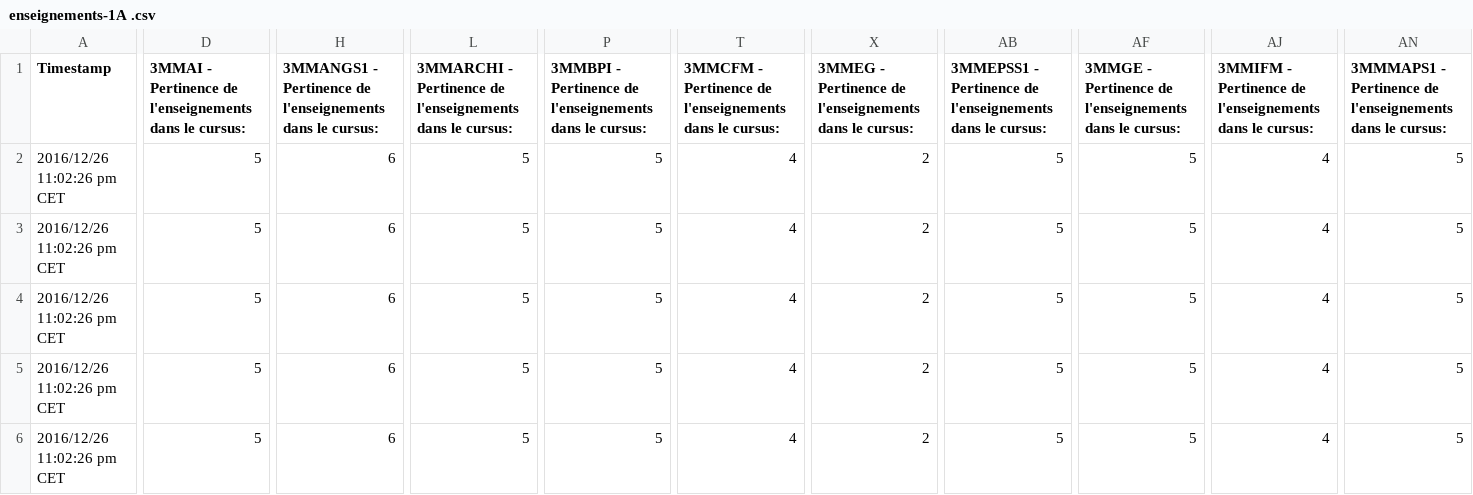
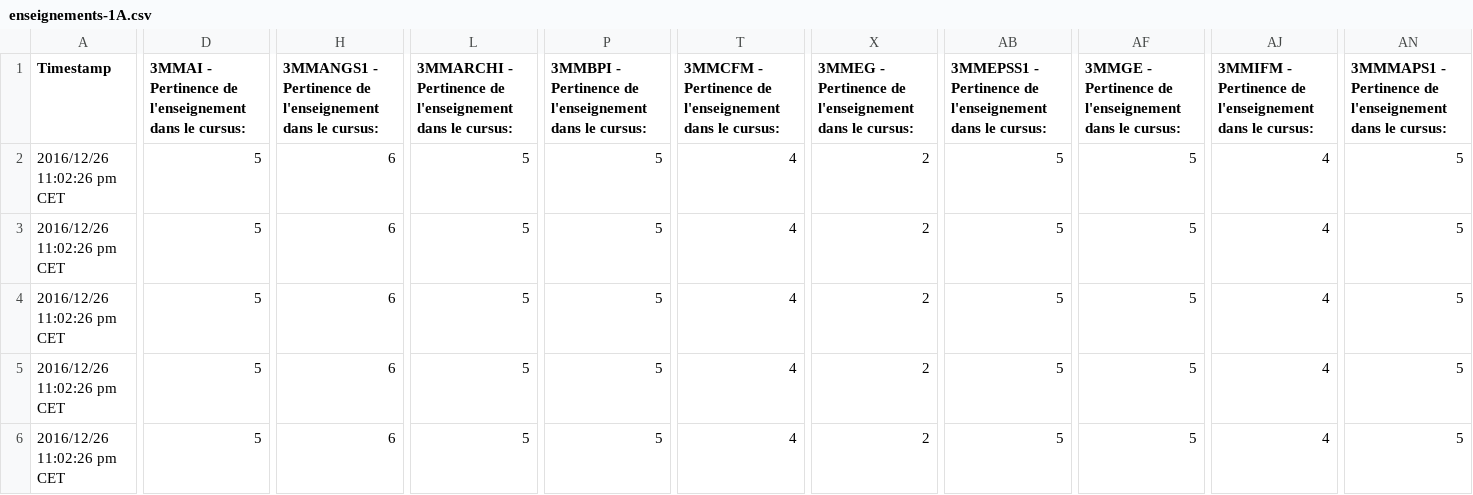
Before and after one commit to mignotju/kongrats, a CSV file: enseignements-1A.csv (was enseignements-1A .csv), drawn as a sheet; only a part is shown, gaps mark what is left out; the diff covers the shown part only; the diff names each change by its address in the sheet, - before the commit and + after, or states it on an @@ line.

```diff
--- a/enseignements-1A .csv
+++ b/enseignements-1A.csv
-D1: …Pertinence de l'enseignements dans le…
+D1: …Pertinence de l'enseignement dans le…
-H1: …Pertinence de l'enseignements dans le…
+H1: …Pertinence de l'enseignement dans le…
-L1: …Pertinence de l'enseignements dans le…
+L1: …Pertinence de l'enseignement dans le…
-P1: …Pertinence de l'enseignements dans le…
+P1: …Pertinence de l'enseignement dans le…
-T1: …Pertinence de l'enseignements dans le…
+T1: …Pertinence de l'enseignement dans le…
-X1: …Pertinence de l'enseignements dans le…
+X1: …Pertinence de l'enseignement dans le…
-AB1: …Pertinence de l'enseignements dans le…
+AB1: …Pertinence de l'enseignement dans le…
-AF1: …Pertinence de l'enseignements dans le…
+AF1: …Pertinence de l'enseignement dans le…
-AJ1: …Pertinence de l'enseignements dans le…
+AJ1: …Pertinence de l'enseignement dans le…
-AN1: …Pertinence de l'enseignements dans le…
+AN1: …Pertinence de l'enseignement dans le…
```
Also changed, not shown: 11 edited cells elsewhere in this file, 12 other files.
